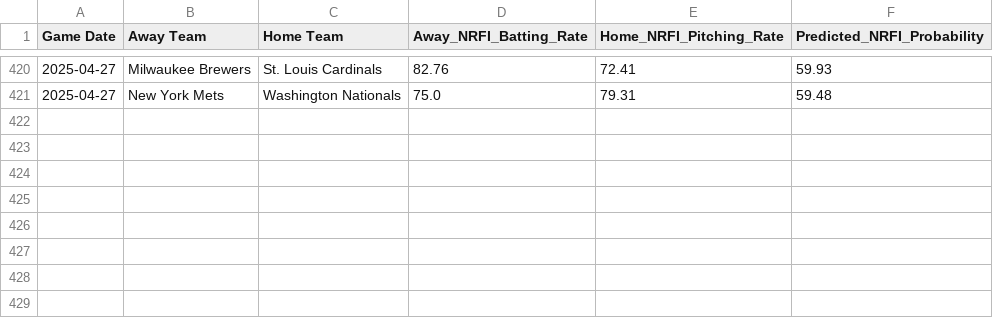
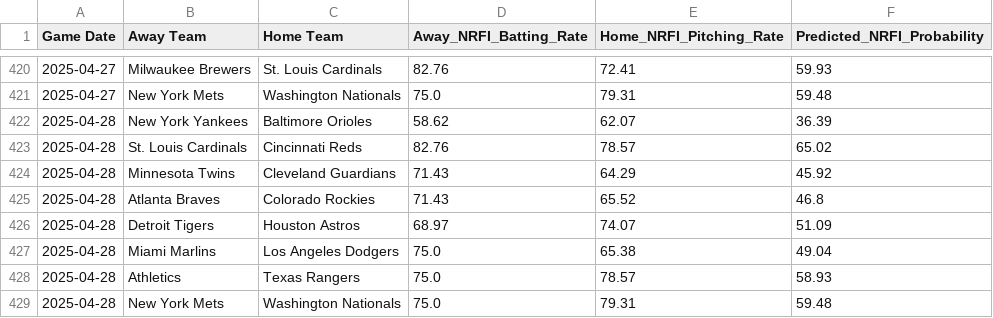
Before and after one commit to radgator13/mlb-scratch-model-v3.5, a CSV file: data/mlb_nrfi_predictions.csv, drawn as a sheet; only a part is shown, gaps mark what is left out; the diff names each change by its address in the sheet, - before the commit and + after, or states it on an @@ line.

```diff
--- a/data/mlb_nrfi_predictions.csv
+++ b/data/mlb_nrfi_predictions.csv
+row 422: 2025-04-28 | New York Yankees | Baltimore Orioles | 58.62 | 62.07 | 36.39
+row 423: 2025-04-28 | St. Louis Cardinals | Cincinnati Reds | 82.76 | 78.57 | 65.02
+row 424: 2025-04-28 | Minnesota Twins | Cleveland Guardians | 71.43 | 64.29 | 45.92
+row 425: 2025-04-28 | Atlanta Braves | Colorado Rockies | 71.43 | 65.52 | 46.8
+row 426: 2025-04-28 | Detroit Tigers | Houston Astros | 68.97 | 74.07 | 51.09
+row 427: 2025-04-28 | Miami Marlins | Los Angeles Dodgers | 75.0 | 65.38 | 49.04
+row 428: 2025-04-28 | Athletics | Texas Rangers | 75.0 | 78.57 | 58.93
+row 429: 2025-04-28 | New York Mets | Washington Nationals | 75.0 | 79.31 | 59.48
```
Also changed, not shown: data/mlb_boxscores_full.csv, data/mlb_nrfi_results_full.csv, 1 other file.
